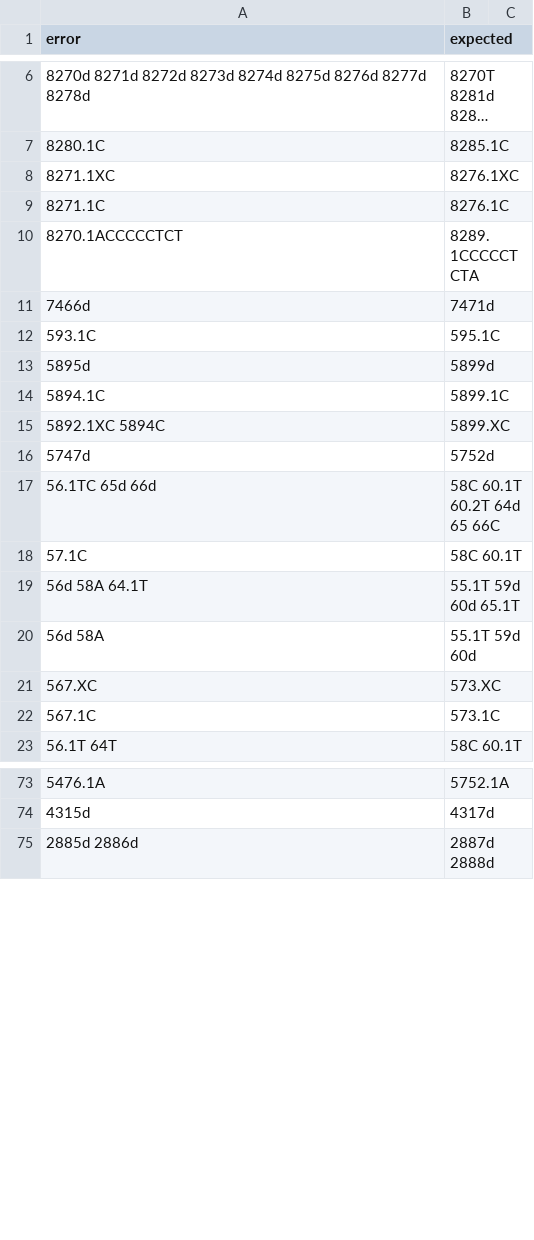
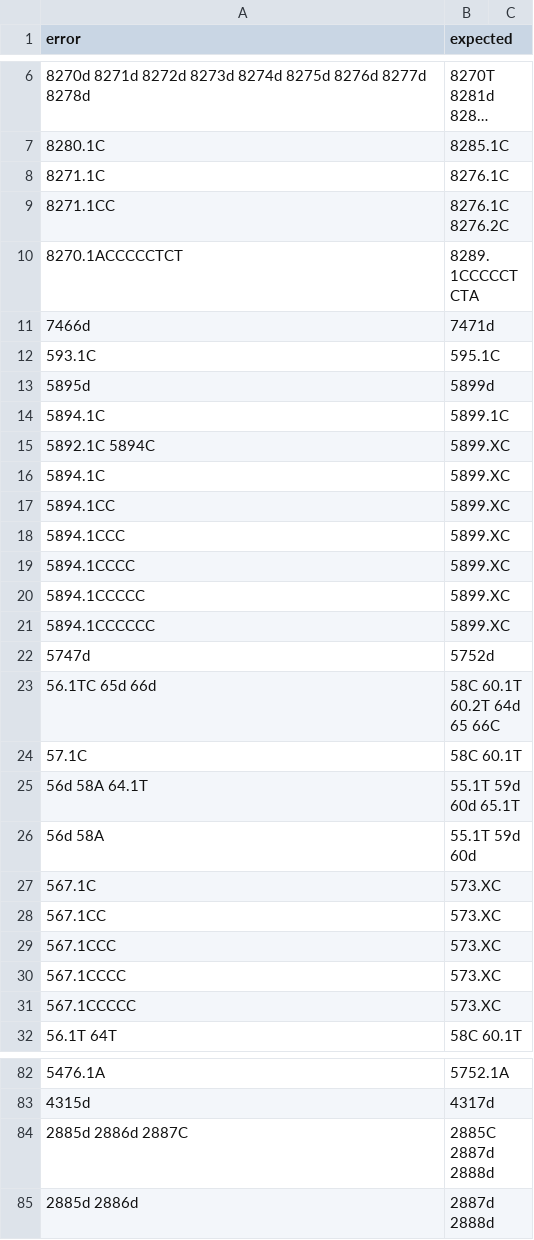
Before and after one commit to genepi/phylotree-rsrs-17, a CSV file: src/rules.csv, drawn as a sheet; only a part is shown, gaps mark what is left out; long unchanged cells end in …; the diff covers the shown part only.

```diff
--- a/src/rules.csv
+++ b/src/rules.csv
@@ -7,4 +7,4 @@ error,expected
 8280.1C, 8285.1C
-8271.1XC,8276.1XC
 8271.1C,8276.1C
+8271.1CC,8276.1C 8276.2C
 8270.1ACCCCCTCT,8289.1CCCCCTCTA
@@ -14,3 +14,9 @@ error,expected
 5894.1C,5899.1C
-5892.1XC 5894C,5899.XC
+5892.1C 5894C,5899.XC
+5894.1C,5899.XC
+5894.1CC,5899.XC
+5894.1CCC,5899.XC
+5894.1CCCC,5899.XC
+5894.1CCCCC,5899.XC
+5894.1CCCCCC,5899.XC
 5747d,5752d
@@ -20,4 +26,7 @@ error,expected
 56d 58A, 55.1T 59d 60d
-567.XC,573.XC
-567.1C,573.1C
+567.1C,573.XC
+567.1CC,573.XC
+567.1CCC,573.XC
+567.1CCCC,573.XC
+567.1CCCCC,573.XC
 56.1T 64T ,58C 60.1T
@@ -74,2 +83,3 @@ error,expected
 4315d, 4317d
+2885d 2886d 2887C, 2885C 2887d 2888d
 2885d 2886d, 2887d 2888d
```
Also changed, not shown: 27 added rows elsewhere in this file.
